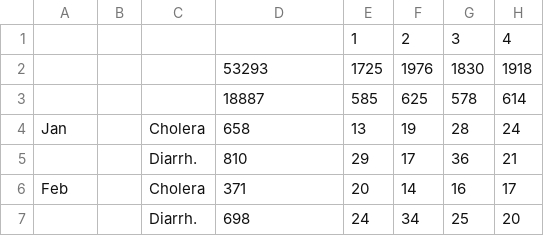
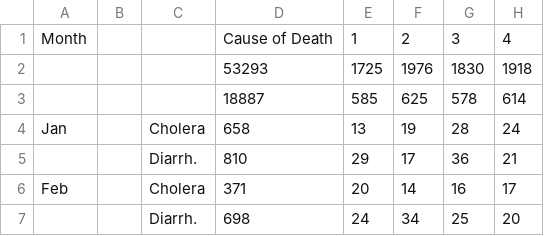
Before and after one commit to jimr1603/1849-cholera, a CSV file: 1849 cholera deaths England.csv, drawn as a sheet; only a part is shown; the diff names each change by its address in the sheet, - before the commit and + after, or states it on an @@ line.

Commit message:
Update 1849 cholera deaths England.csv

```diff
--- a/1849 cholera deaths England.csv
+++ b/1849 cholera deaths England.csv
-A1: (empty)
+A1: Month
-D1: (empty)
+D1: Cause of Death
```
